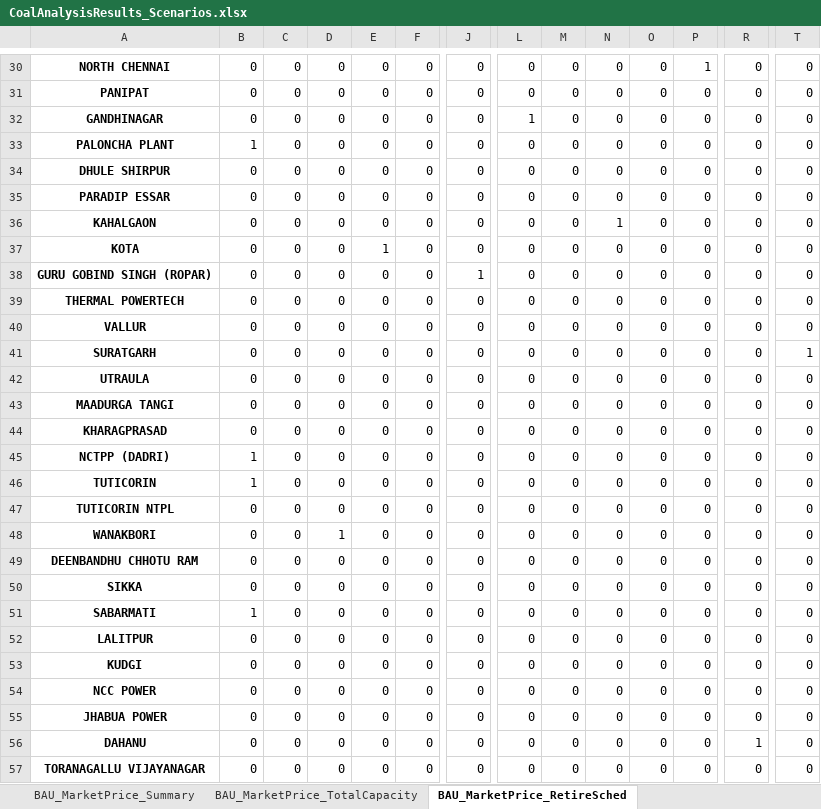
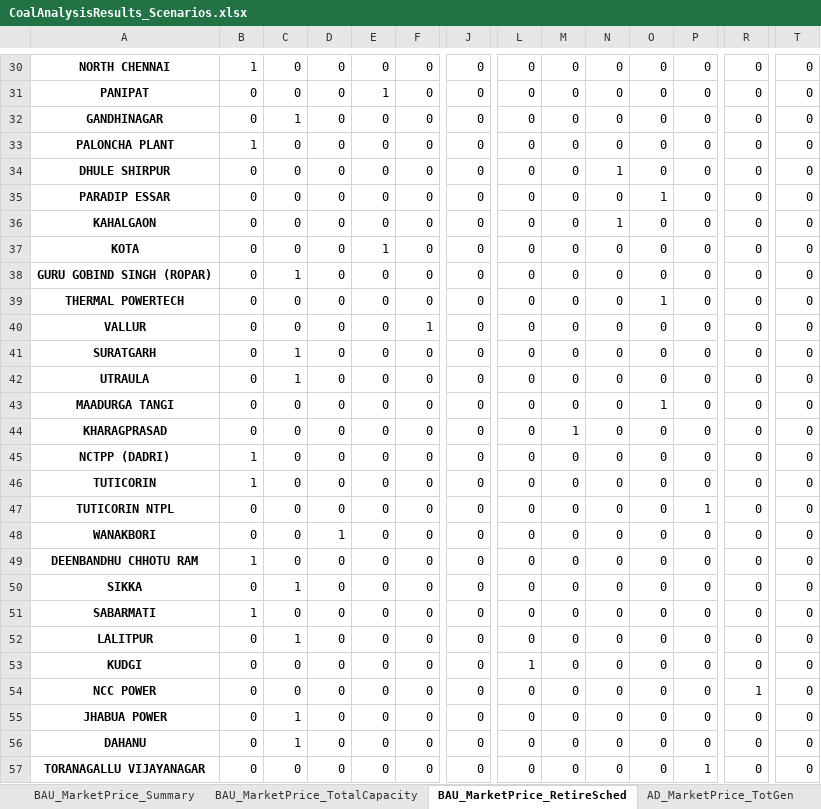
Before and after one commit to FossilFuelRetirementModel/ffrm_python, an Excel workbook: CoalAnalysisResults_Scenarios.xlsx, sheet BAU_MarketPrice_RetireSched, drawn as a sheet; only a part is shown, gaps mark what is left out; values as stored, in another font and other column widths than the file's, no borders; the diff covers the shown part only; the diff names each change by its address in the sheet, - before the commit and + after, or states it on an @@ line.

```diff
--- a/CoalAnalysisResults_Scenarios.xlsx (sheet BAU_MarketPrice_RetireSched)
+++ b/CoalAnalysisResults_Scenarios.xlsx (sheet BAU_MarketPrice_RetireSched)
+sheet tab: AD_MarketPrice_TotGen
-B30: 0
+B30: 1
-P30: 1
+P30: 0
-E31: 0
+E31: 1
-C32: 0
+C32: 1
-L32: 1
+L32: 0
-N34: 0
+N34: 1
-O35: 0
+O35: 1
-C38: 0
+C38: 1
-J38: 1
+J38: 0
-O39: 0
+O39: 1
-F40: 0
+F40: 1
-C41:C42: 0
+C41:C42: 1
-T41: 1
+T41: 0
-O43: 0
+O43: 1
-M44: 0
+M44: 1
-P47: 0
+P47: 1
-B49: 0
+B49: 1
-C50: 0
+C50: 1
-C52: 0
+C52: 1
-L53: 0
+L53: 1
-R54: 0
+R54: 1
-C55:C56: 0
+C55:C56: 1
-R56: 1
+R56: 0
-P57: 0
+P57: 1
```
Also changed, not shown: 137 edited cells elsewhere in this sheet, sheet BAU_MarketPrice_NetRev, sheet BAU_MarketPrice_TotalCapacity, other sheet tabs, 3 other files.
